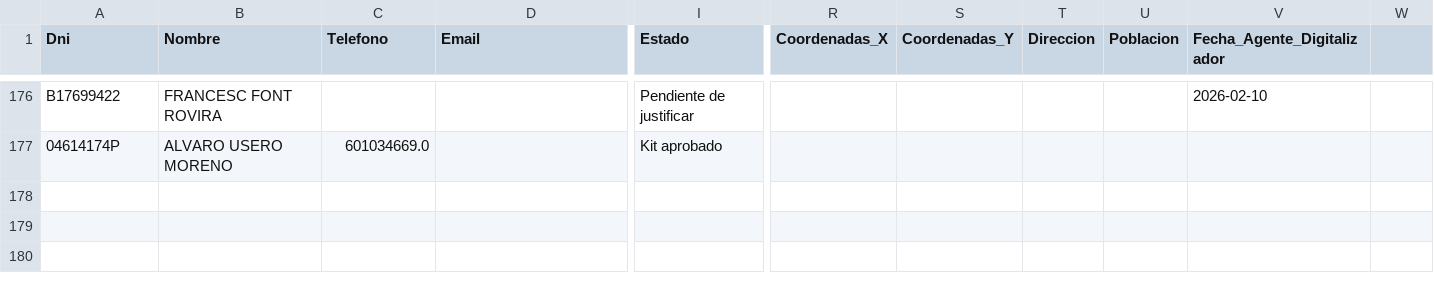
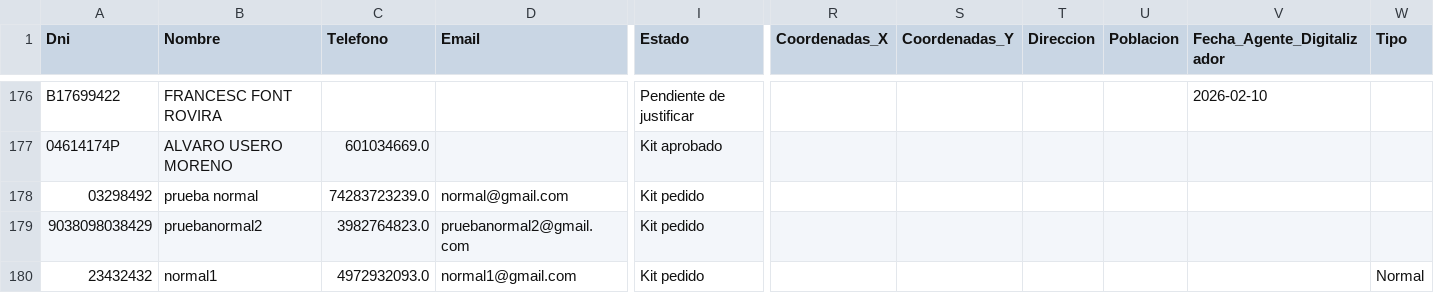
Before and after one commit to enriquesda/Control-Nofence, a CSV file: backend/data/clientes.csv, drawn as a sheet; only a part is shown, gaps mark what is left out; rows hold the shown columns only; the diff names each change by its address in the sheet, - before the commit and + after, or states it on an @@ line.

```diff
--- a/backend/data/clientes.csv
+++ b/backend/data/clientes.csv
-W1: (empty)
+W1: Tipo
+row 178: 03298492 | prueba normal | 74283723239.0 | normal@gmail.com | Kit pedido
+row 179: 9038098038429 | pruebanormal2 | 3982764823.0 | pruebanormal2@gmail.com | Kit pedido
+row 180: 23432432 | normal1 | 4972932093.0 | normal1@gmail.com | Kit pedido |  |  |  |  |  | Normal
```
Also changed, not shown: backend/data/equipos.csv, backend/data/historial_equipos.csv, 9 other files.
